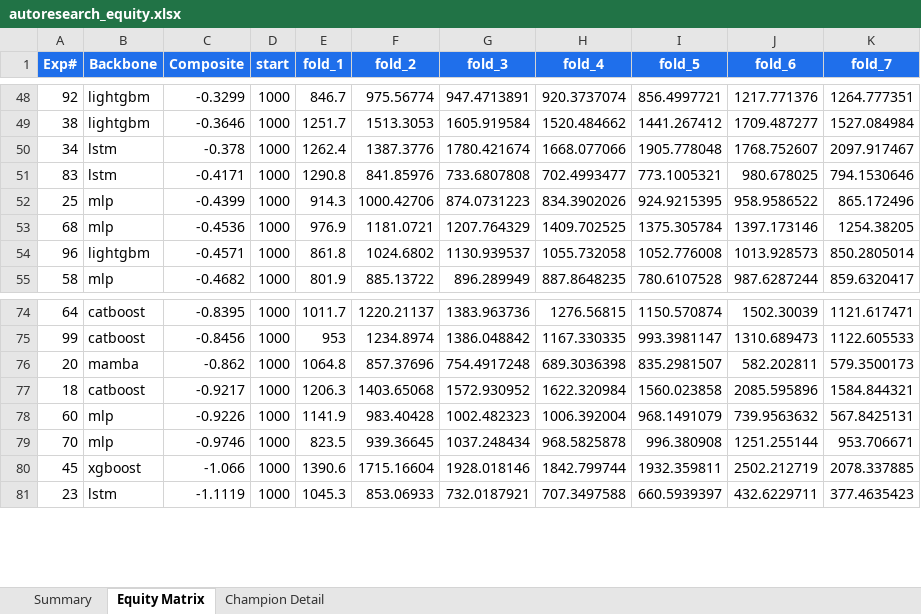
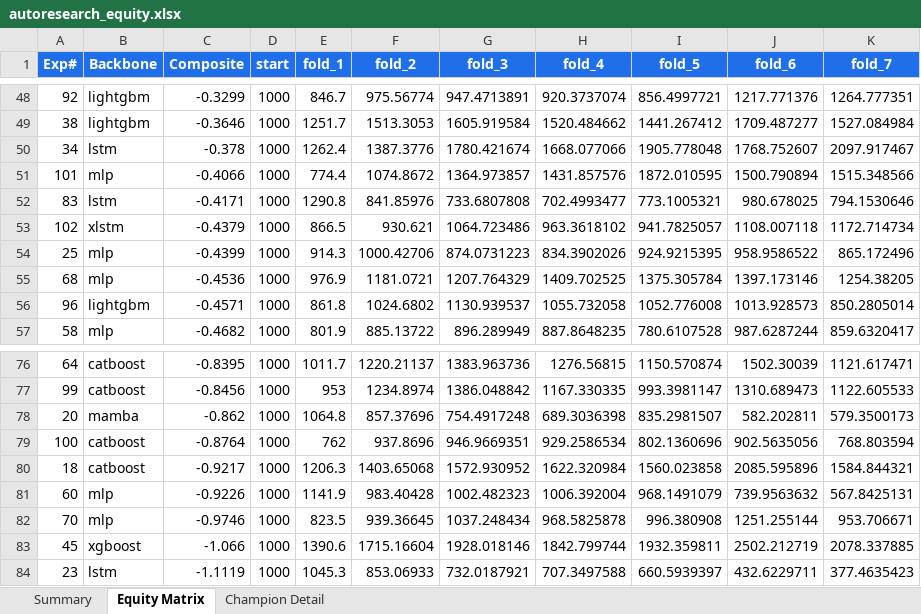
Before and after one commit to dlmastery/autoresearch, an Excel workbook: docs/index_stock_dashboard/autoresearch_equity.xlsx, sheet Equity Matrix, drawn as a sheet; only a part is shown, gaps mark what is left out; values as stored, in another font and other column widths than the file's, no borders; charts and pictures not drawn; the diff names each change by its address in the sheet, - before the commit and + after, or states it on an @@ line.

```diff
--- a/docs/index_stock_dashboard/autoresearch_equity.xlsx (sheet Equity Matrix)
+++ b/docs/index_stock_dashboard/autoresearch_equity.xlsx (sheet Equity Matrix)
+row 51: 101 | mlp | -0.4066 | 1000 | 774.4 | 1074.8672 | 1364.973857 | 1431.857576 | 1872.010595 | 1500.790894 | 1515.348566
+row 53: 102 | xlstm | -0.4379 | 1000 | 866.5 | 930.621 | 1064.723486 | 963.3618102 | 941.7825057 | 1108.007118 | 1172.714734
+row 79: 100 | catboost | -0.8764 | 1000 | 762 | 937.8696 | 946.9669351 | 929.2586534 | 802.1360696 | 902.5635056 | 768.803594
```
Also changed, not shown: sheet Summary, charts or pictures, 19 other files.
